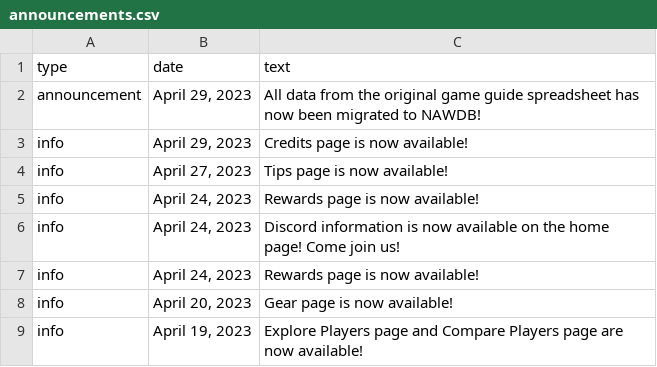
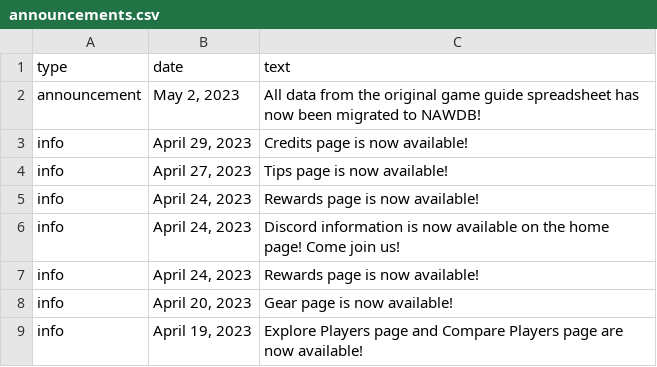
Before and after one commit to naw-db/naw-db.github.io, a CSV file: content/data/announcements.csv, drawn as a sheet.

```diff
--- a/content/data/announcements.csv
+++ b/content/data/announcements.csv
@@ -1,3 +1,3 @@
 type,date,text
-announcement,"April 29, 2023",All data from the original game guide spreadsheet has now been migrated to NAWDB!
+announcement,"May 2, 2023",All data from the original game guide spreadsheet has now been migrated to NAWDB!
 info,"April 29, 2023",Credits page is now available!
```
Also changed, not shown: content/data/balls.csv, content/data/daily_arena_tournament_rewards.csv, 24 other files.
